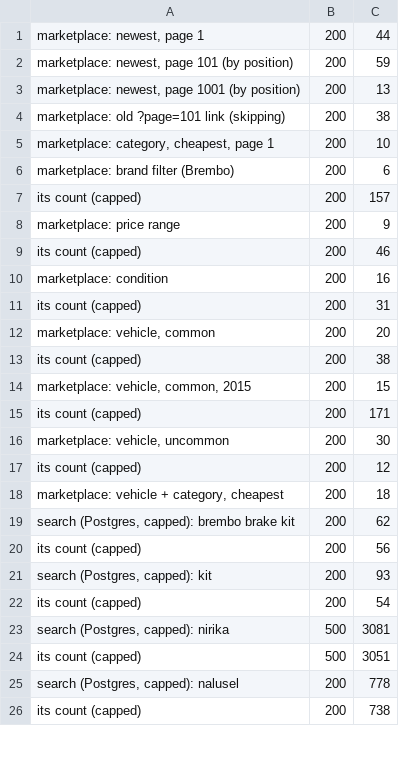
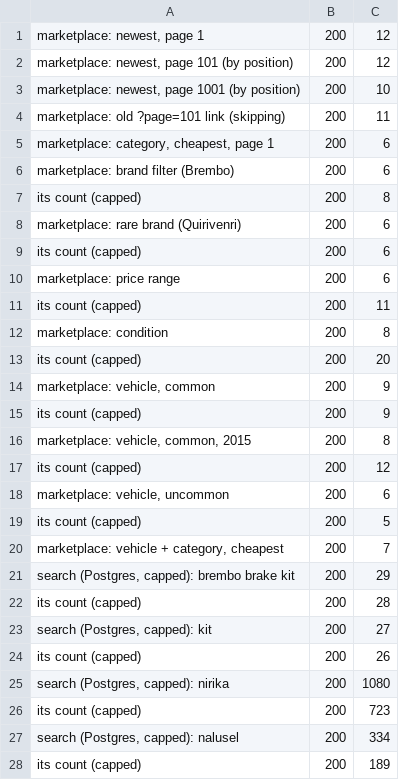
Before and after one commit to n89b-dot/DRVN-2, a TSV file: scripts/perf/results/after-2m.tsv, drawn as a sheet; only a part is shown; the diff covers the shown part only.

```diff
--- a/scripts/perf/results/after-2m.tsv
+++ b/scripts/perf/results/after-2m.tsv
@@ -1,26 +1,28 @@
-marketplace: newest, page 1	200	44
-marketplace: newest, page 101 (by position)	200	59
-marketplace: newest, page 1001 (by position)	200	13
-marketplace: old ?page=101 link (skipping)	200	38
-marketplace: category, cheapest, page 1	200	10
+marketplace: newest, page 1	200	12
+marketplace: newest, page 101 (by position)	200	12
+marketplace: newest, page 1001 (by position)	200	10
+marketplace: old ?page=101 link (skipping)	200	11
+marketplace: category, cheapest, page 1	200	6
 marketplace: brand filter (Brembo)	200	6
-  its count (capped)	200	157
-marketplace: price range	200	9
-  its count (capped)	200	46
-marketplace: condition	200	16
-  its count (capped)	200	31
-marketplace: vehicle, common	200	20
-  its count (capped)	200	38
-marketplace: vehicle, common, 2015	200	15
-  its count (capped)	200	171
-marketplace: vehicle, uncommon	200	30
+  its count (capped)	200	8
+marketplace: rare brand (Quirivenri)	200	6
+  its count (capped)	200	6
+marketplace: price range	200	6
+  its count (capped)	200	11
+marketplace: condition	200	8
+  its count (capped)	200	20
+marketplace: vehicle, common	200	9
+  its count (capped)	200	9
+marketplace: vehicle, common, 2015	200	8
   its count (capped)	200	12
-marketplace: vehicle + category, cheapest	200	18
-search (Postgres, capped): brembo brake kit	200	62
-  its count (capped)	200	56
-search (Postgres, capped): kit	200	93
-  its count (capped)	200	54
-search (Postgres, capped): nirika	500	3081
-  its count (capped)	500	3051
-search (Postgres, capped): nalusel	200	778
-  its count (capped)	200	738
+marketplace: vehicle, uncommon	200	6
+  its count (capped)	200	5
+marketplace: vehicle + category, cheapest	200	7
+search (Postgres, capped): brembo brake kit	200	29
+  its count (capped)	200	28
+search (Postgres, capped): kit	200	27
+  its count (capped)	200	26
+search (Postgres, capped): nirika	200	1080
+  its count (capped)	200	723
+search (Postgres, capped): nalusel	200	334
+  its count (capped)	200	189
```
Also changed, not shown: 31 edited cells elsewhere in this file, scripts/perf/results/after-200k.tsv, scripts/perf/results/after-600k.tsv, 6 other files.
